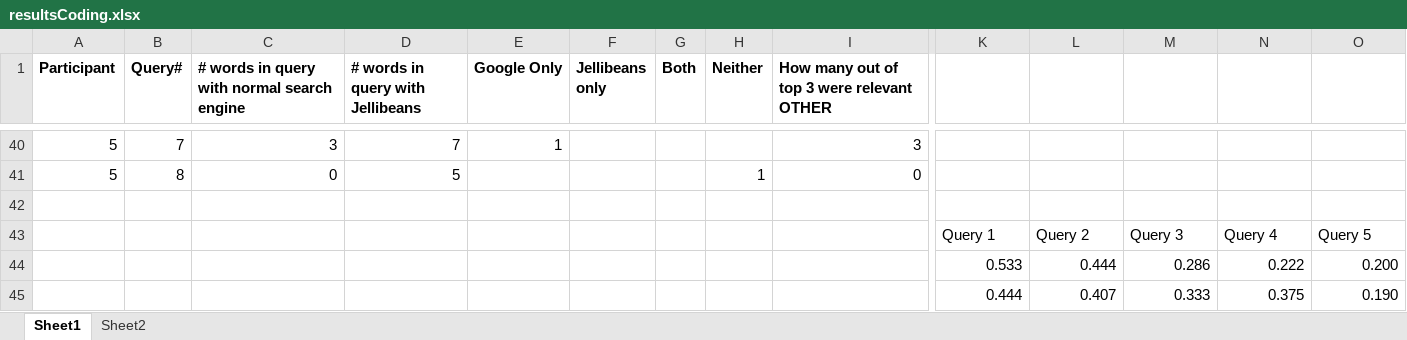
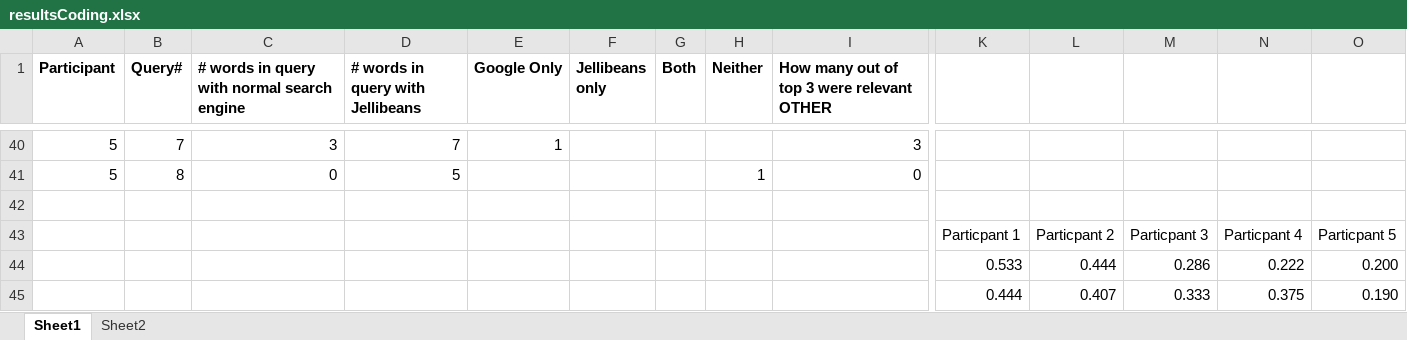
Before and after one commit to BBK-SDP-2015-emassa01/Project, an Excel workbook: images/resultsCoding.xlsx, sheet Sheet1, drawn as a sheet; only a part is shown, gaps mark what is left out; values as stored, in another font and other column widths than the file's, no borders; charts and pictures not drawn; removed rows and columns are numbered as before the commit, all else as after; rows hold the shown columns only; the diff names each change by its address in the sheet, - before the commit and + after, or states it on an @@ line.

```diff
--- a/images/resultsCoding.xlsx (sheet Sheet1)
+++ b/images/resultsCoding.xlsx (sheet Sheet1)
-row 43:  |  |  |  |  |  |  |  |  | Query 1 | Query 2 | Query 3 | Query 4 | Query 5
+row 43:  |  |  |  |  |  |  |  |  | Particpant 1 | Particpant 2 | Particpant 3 | Particpant 4 | Particpant 5
```
Also changed, not shown: charts or pictures, 11 other files.
